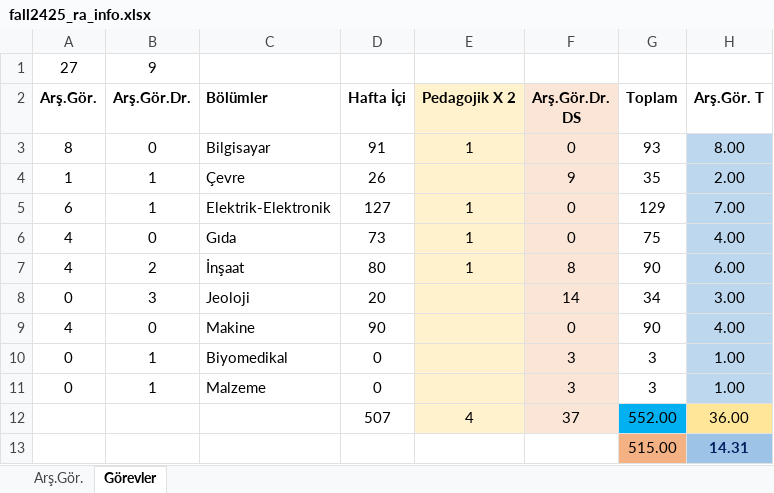
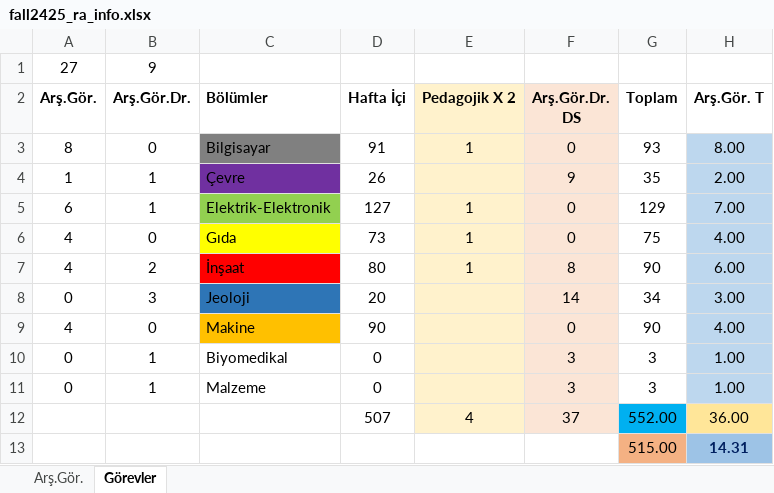
Before and after one commit to ErcxCS/Campus-Scheduling, an Excel workbook: data/fall2425_ra_info.xlsx, sheet Görevler, drawn as a sheet; only a part is shown; values as stored, in another font and other column widths than the file's, no borders; conditional formats not drawn; the diff names each change by its address in the sheet, - before the commit and + after, or states it on an @@ line.

```diff
--- a/data/fall2425_ra_info.xlsx (sheet Görevler)
+++ b/data/fall2425_ra_info.xlsx (sheet Görevler)
-C3 fill: none
+C3 fill: #808080
-C4 fill: none
+C4 fill: #7030A0
-C5 fill: none
+C5 fill: #92D050
-C6 fill: none
+C6 fill: #FFFF00
-C7 fill: none
+C7 fill: #FF0000
-C8 fill: none
+C8 fill: #2E75B6
-C9 fill: none
+C9 fill: #FFC000
```
Also changed, not shown: data/fall2425_course_info.xlsx, data/fall2425_exams.xlsx, 2 other files.
